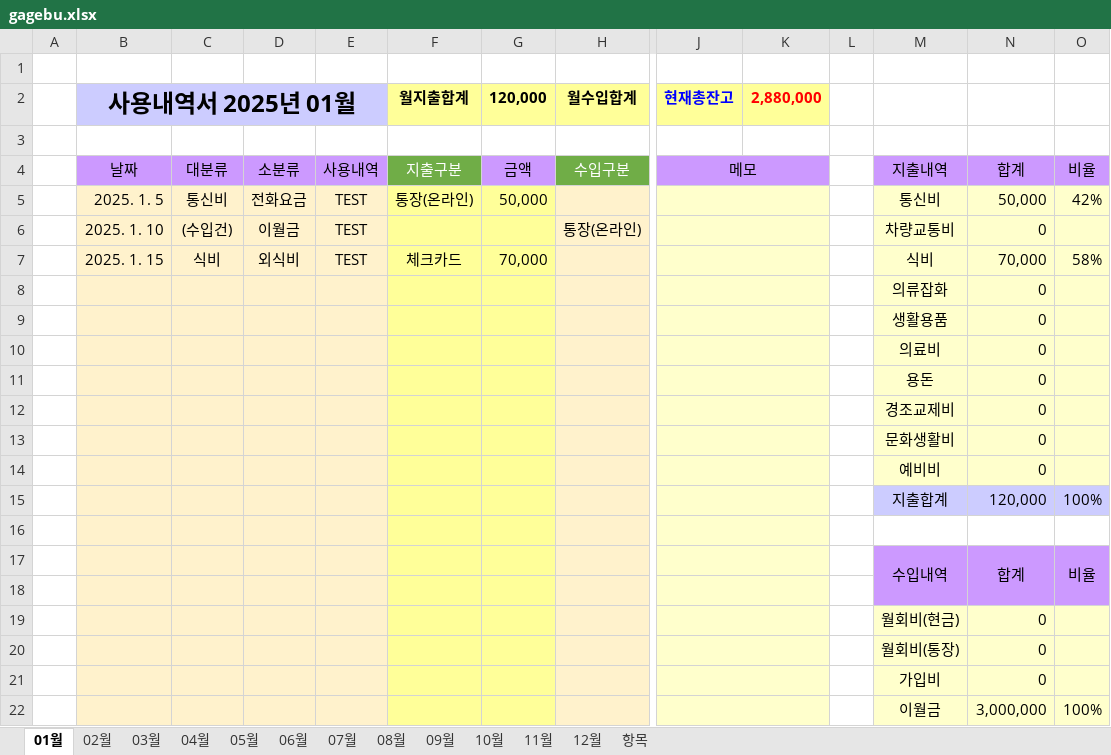
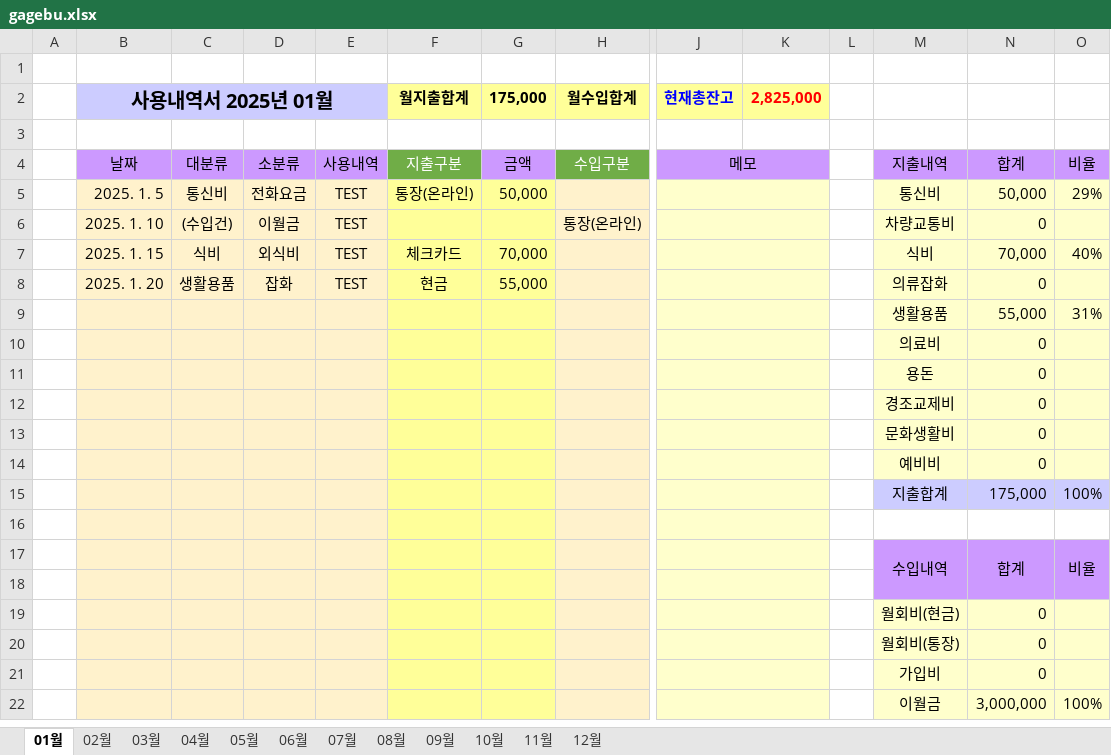
Before and after one commit to jikji35/terra-1, an Excel workbook: book/[[ 입출금 내역서 ]]/gagebu.xlsx, sheet 01월, drawn as a sheet; only a part is shown, gaps mark what is left out; values as stored, in another font and other column widths than the file's, no borders; charts and pictures not drawn; removed rows and columns are numbered as before the commit, all else as after; rows hold the shown columns only; the diff names each change by its address in the sheet, - before the commit and + after, or states it on an @@ line.

```diff
--- a/book/[[ 입출금 내역서 ]]/gagebu.xlsx (sheet 01월)
+++ b/book/[[ 입출금 내역서 ]]/gagebu.xlsx (sheet 01월)
@@ sheet tab hidden: 항목 @@
@@ B2 text size: smaller @@
-G2: 120,000
+G2: 175,000
-K2: 2,880,000
+K2: 2,825,000
-O5: 42%
+O5: 29%
-O7: 58%
+O7: 40%
-row 8:  |  |  |  |  |  |  |  |  |  |  | 의류잡화 | 0
-row 9:  |  |  |  |  |  |  |  |  |  |  | 생활용품 | 0
+row 8:  | 2025. 1. 20 | 생활용품 | 잡화 | TEST | 현금 | 55,000 |  |  |  |  | 의류잡화 | 0
+row 9:  |  |  |  |  |  |  |  |  |  |  | 생활용품 | 55,000 | 31%
-N15: 120,000
+N15: 175,000
```
Also changed, not shown: sheet 03월, sheet 04월, sheet 05월, sheet 06월, sheet 07월, sheet 08월, 5 more sheets, formulas that keep their value, charts or pictures, book/[[ 입출금 내역서 ]]/구글스프레드시트 파일/gagebu.xlsx, 15 other files.
